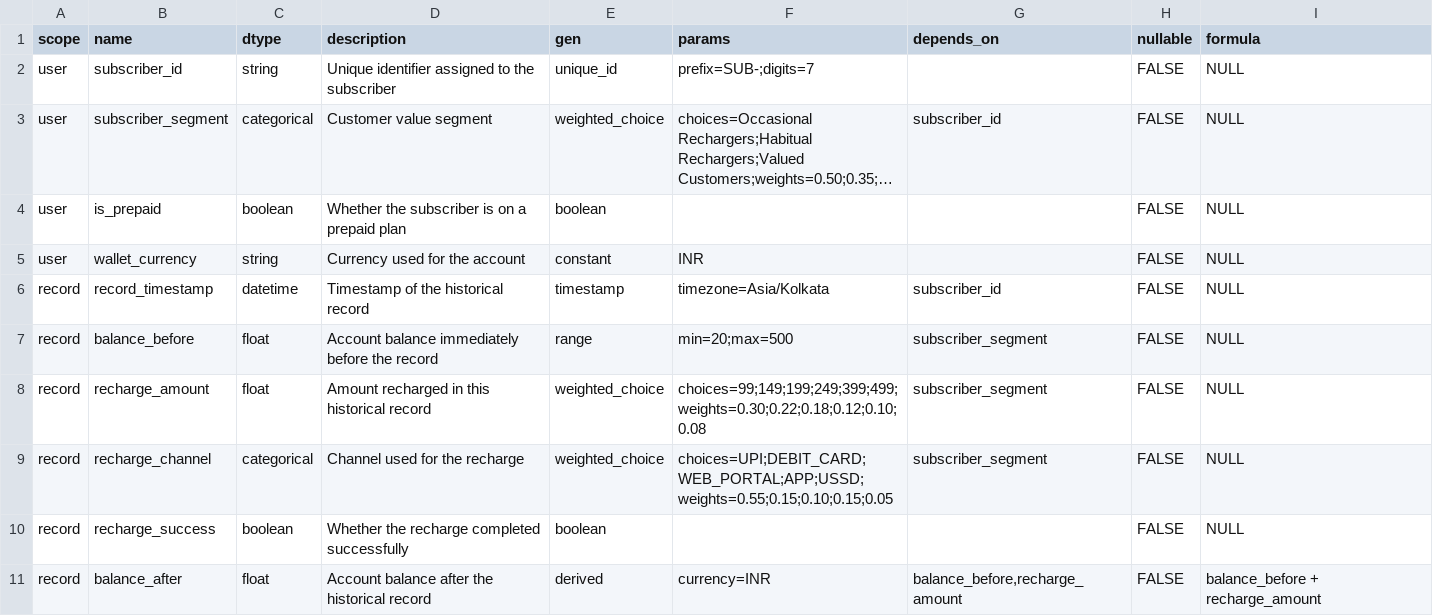
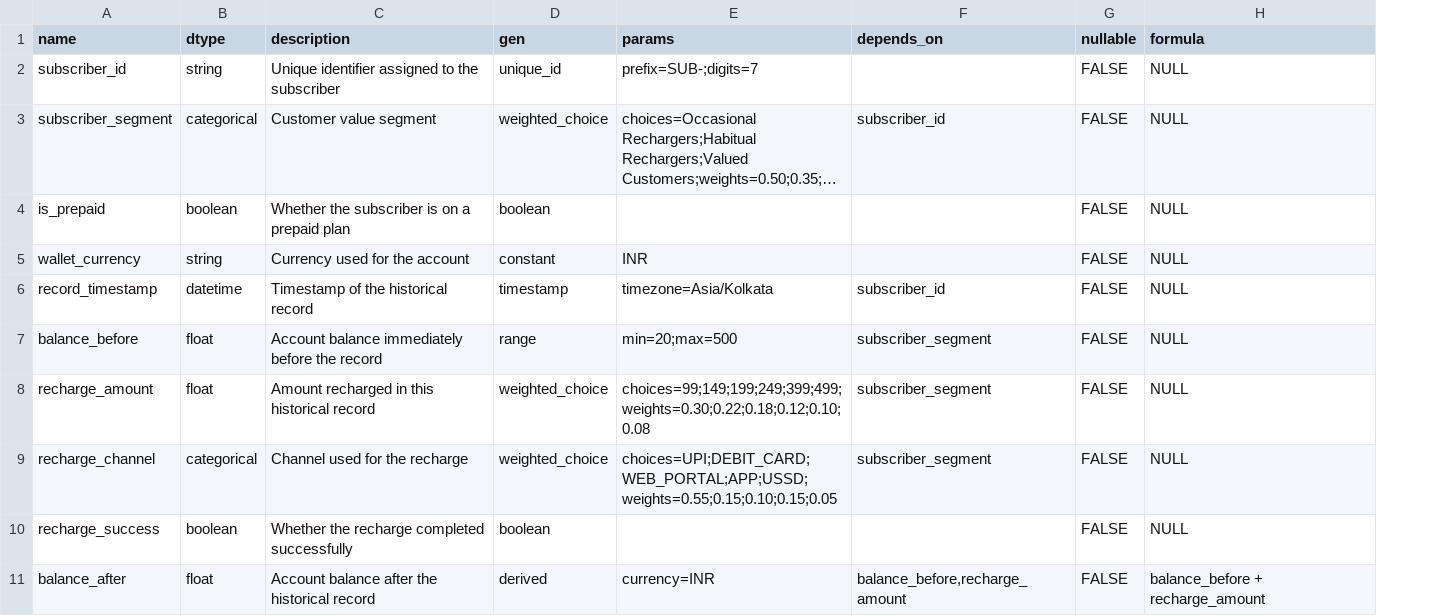
Before and after one commit to kausav/telcoBackend, a CSV file: samples/definition_sample.csv, drawn as a sheet; only a part is shown; long unchanged cells end in …; the diff names each change by its address in the sheet, - before the commit and + after, or states it on an @@ line.

```diff
--- a/samples/definition_sample.csv
+++ b/samples/definition_sample.csv
-column A (scope), rows 2-11: user | user | user | user | record | record | record | record | record | record
```
Also changed, not shown: 7 other files.
